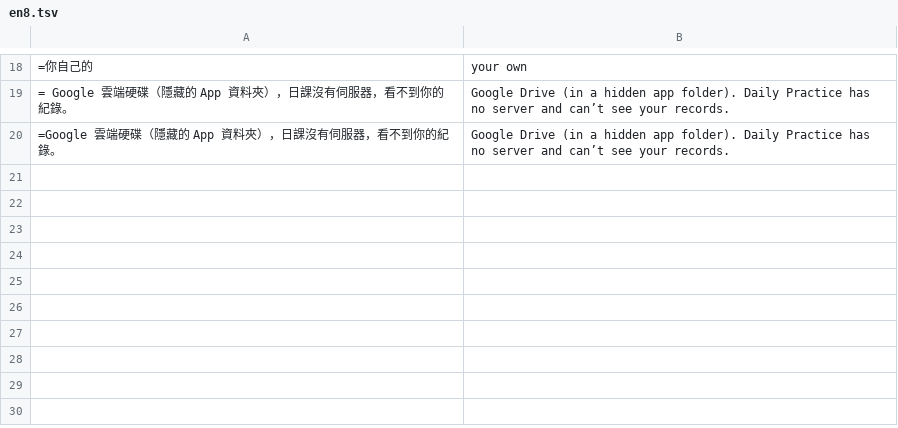
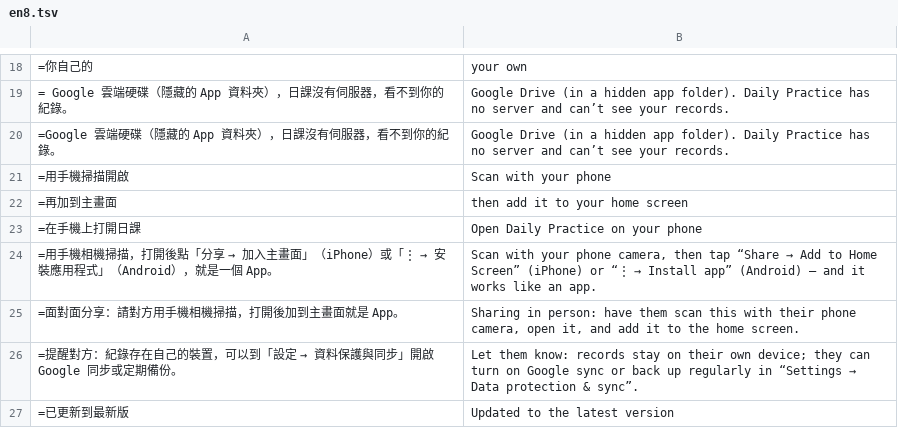
Before and after one commit to chuanchishi-cmyk/daily-practice, a TSV file: tools/i18n/en8.tsv, drawn as a sheet; only a part is shown, gaps mark what is left out; the diff names each change by its address in the sheet, - before the commit and + after, or states it on an @@ line.

```diff
--- a/tools/i18n/en8.tsv
+++ b/tools/i18n/en8.tsv
+row 21: =用手機掃描開啟 | Scan with your phone
+row 22: =再加到主畫面 | then add it to your home screen
+row 23: =在手機上打開日課 | Open Daily Practice on your phone
+row 24: =用手機相機掃描，打開後點「分享 → 加入主畫面」（iPhone）或「⋮ → 安裝應用程式」（Android），就是一個 App。 | Scan with your phone camera, then tap “Share → Add to Home Screen” (iPhone) or “⋮ → Install app” (Android) — and it works like an app.
+row 25: =面對面分享：請對方用手機相機掃描，打開後加到主畫面就是 App。 | Sharing in person: have them scan this with their phone camera, open it, and add it to the home screen.
+row 26: =提醒對方：紀錄存在自己的裝置，可以到「設定 → 資料保護與同步」開啟 Google 同步或定期備份。 | Let them know: records stay on their own device; they can turn on Google sync or back up regularly in “Settings → Data protection & sync”.
+row 27: =已更新到最新版 | Updated to the latest version
```
Also changed, not shown: 4 other files.
